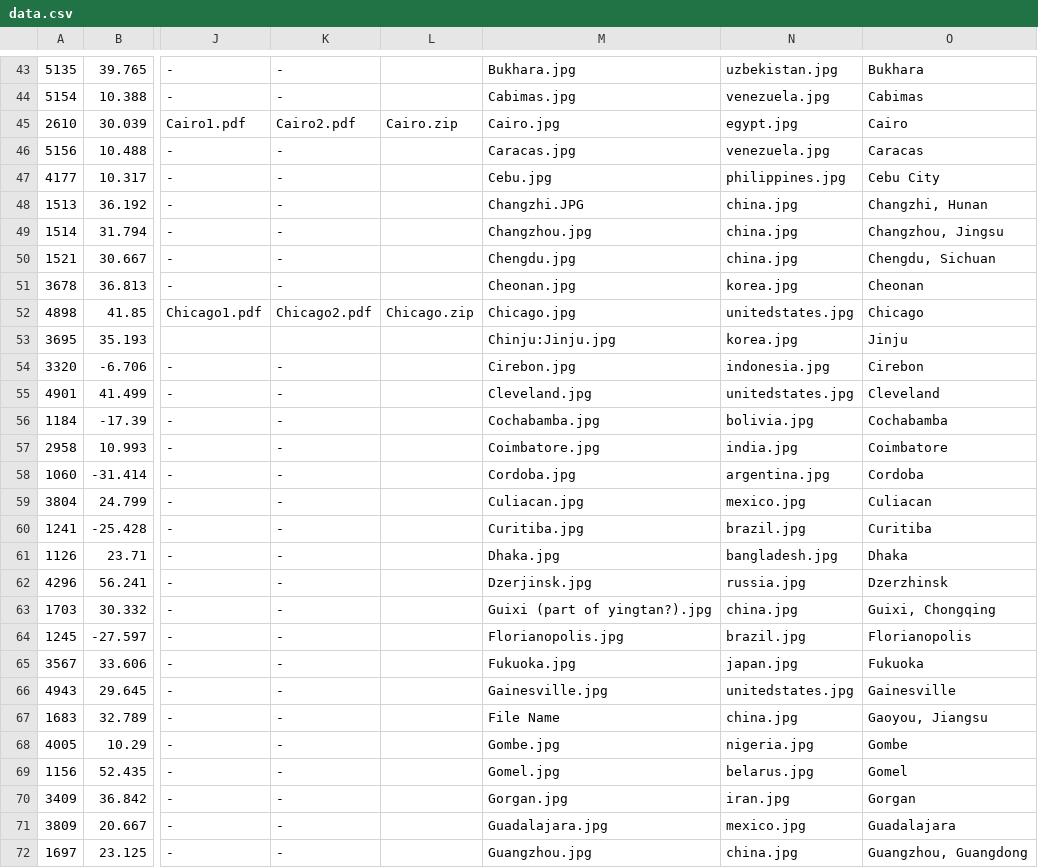
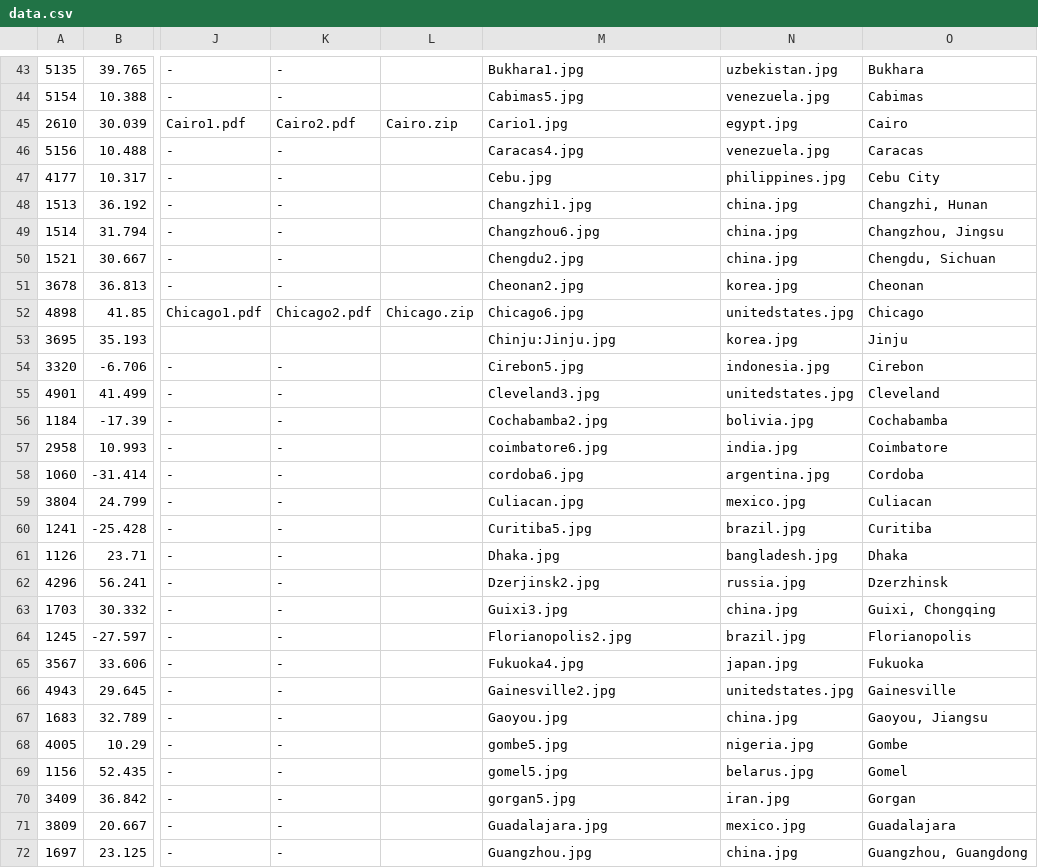
Before and after one commit to willcmccusker/test, a CSV file: app/webroot/build_data/data.csv, drawn as a sheet; only a part is shown, gaps mark what is left out; the diff covers the shown part only; the diff names each change by its address in the sheet, - before the commit and + after, or states it on an @@ line.

```diff
--- a/app/webroot/build_data/data.csv
+++ b/app/webroot/build_data/data.csv
-M43: Bukhara.jpg
+M43: Bukhara1.jpg
-M44: Cabimas.jpg
+M44: Cabimas5.jpg
-M45: Cairo.jpg
+M45: Cario1.jpg
-M46: Caracas.jpg
+M46: Caracas4.jpg
-M48: Changzhi.JPG
+M48: Changzhi1.jpg
-M49: Changzhou.jpg
+M49: Changzhou6.jpg
-M50: Chengdu.jpg
+M50: Chengdu2.jpg
-M51: Cheonan.jpg
+M51: Cheonan2.jpg
-M52: Chicago.jpg
+M52: Chicago6.jpg
-M54: Cirebon.jpg
+M54: Cirebon5.jpg
-M55: Cleveland.jpg
+M55: Cleveland3.jpg
-M56: Cochabamba.jpg
+M56: Cochabamba2.jpg
-M57: Coimbatore.jpg
+M57: coimbatore6.jpg
-M58: Cordoba.jpg
+M58: cordoba6.jpg
-M60: Curitiba.jpg
+M60: Curitiba5.jpg
-M62: Dzerjinsk.jpg
+M62: Dzerjinsk2.jpg
-M63: Guixi (part of yingtan?).jpg
+M63: Guixi3.jpg
-M64: Florianopolis.jpg
+M64: Florianopolis2.jpg
-M65: Fukuoka.jpg
+M65: Fukuoka4.jpg
-M66: Gainesville.jpg
+M66: Gainesville2.jpg
-M67: File Name
+M67: Gaoyou.jpg
-M68: Gombe.jpg
+M68: gombe5.jpg
-M69: Gomel.jpg
+M69: gomel5.jpg
-M70: Gorgan.jpg
+M70: gorgan5.jpg
```
Also changed, not shown: 79 edited cells elsewhere in this file.
